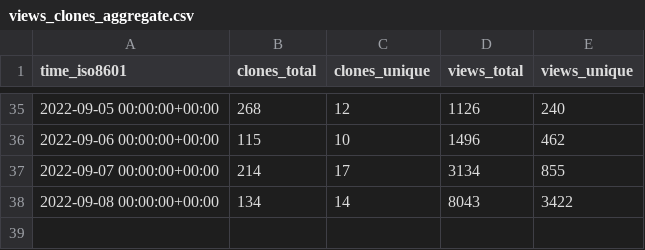
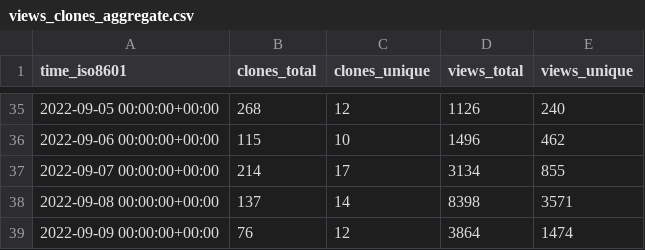
Before and after one commit to immich-app/immich, a CSV file: immich-app/immich/ghrs-data/views_clones_aggregate.csv, drawn as a sheet; only a part is shown, gaps mark what is left out.

```diff
--- a/immich-app/immich/ghrs-data/views_clones_aggregate.csv
+++ b/immich-app/immich/ghrs-data/views_clones_aggregate.csv
@@ -37,2 +37,3 @@ time_iso8601,clones_total,clones_unique,views_total,views_unique
 2022-09-07 00:00:00+00:00,214,17,3134,855
-2022-09-08 00:00:00+00:00,134,14,8043,3422
+2022-09-08 00:00:00+00:00,137,14,8398,3571
+2022-09-09 00:00:00+00:00,76,12,3864,1474
```
Also changed, not shown: 1 other file.
